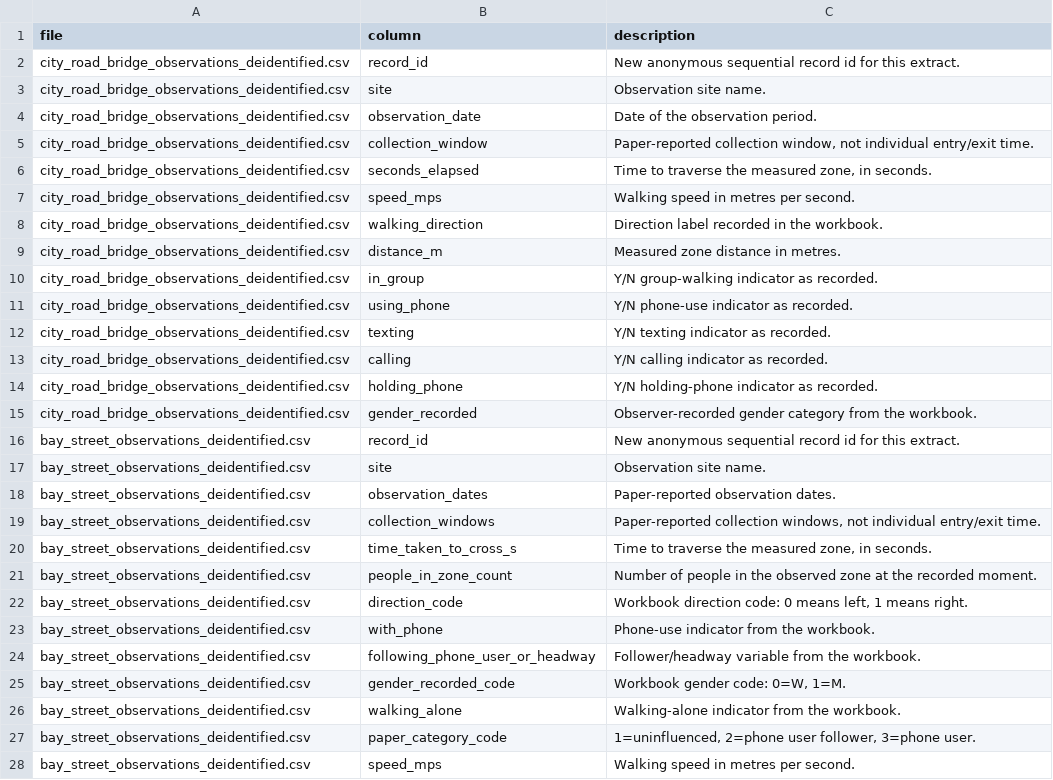
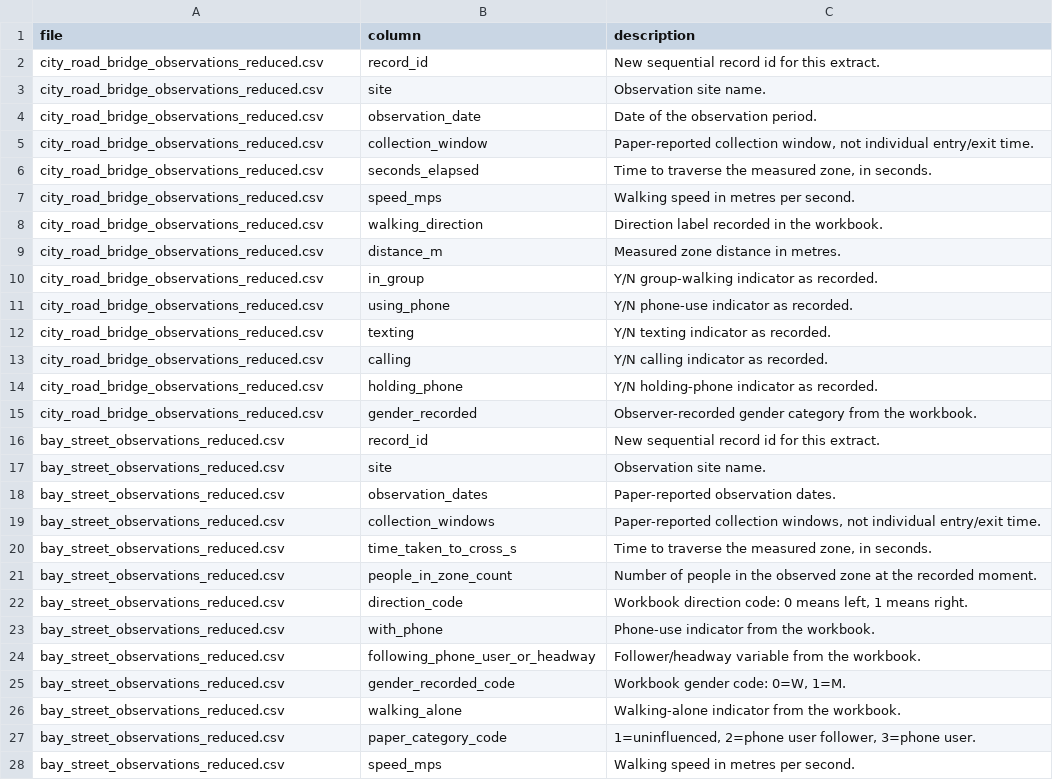
Before and after one commit to dlevinson/paper-2020-12-walking-and-talking-the-effect-of-smartphone-use-and-group-conversation-on-pedestrian, a CSV file: data/DATA_DICTIONARY.csv, drawn as a sheet; only a part is shown; the diff covers the shown part only.

```diff
--- a/data/DATA_DICTIONARY.csv
+++ b/data/DATA_DICTIONARY.csv
@@ -1,28 +1,28 @@
 file,column,description
-city_road_bridge_observations_deidentified.csv,record_id,New anonymous sequential record id for this extract.
-city_road_bridge_observations_deidentified.csv,site,Observation site name.
-city_road_bridge_observations_deidentified.csv,observation_date,Date of the observation period.
-city_road_bridge_observations_deidentified.csv,collection_window,"Paper-reported collection window, not individual entry/exit time."
-city_road_bridge_observations_deidentified.csv,seconds_elapsed,"Time to traverse the measured zone, in seconds."
-city_road_bridge_observations_deidentified.csv,speed_mps,Walking speed in metres per second.
-city_road_bridge_observations_deidentified.csv,walking_direction,Direction label recorded in the workbook.
-city_road_bridge_observations_deidentified.csv,distance_m,Measured zone distance in metres.
-city_road_bridge_observations_deidentified.csv,in_group,Y/N group-walking indicator as recorded.
-city_road_bridge_observations_deidentified.csv,using_phone,Y/N phone-use indicator as recorded.
-city_road_bridge_observations_deidentified.csv,texting,Y/N texting indicator as recorded.
-city_road_bridge_observations_deidentified.csv,calling,Y/N calling indicator as recorded.
-city_road_bridge_observations_deidentified.csv,holding_phone,Y/N holding-phone indicator as recorded.
-city_road_bridge_observations_deidentified.csv,gender_recorded,Observer-recorded gender category from the workbook.
-bay_street_observations_deidentified.csv,record_id,New anonymous sequential record id for this extract.
-bay_street_observations_deidentified.csv,site,Observation site name.
-bay_street_observations_deidentified.csv,observation_dates,Paper-reported observation dates.
-bay_street_observations_deidentified.csv,collection_windows,"Paper-reported collection windows, not individual entry/exit time."
-bay_street_observations_deidentified.csv,time_taken_to_cross_s,"Time to traverse the measured zone, in seconds."
-bay_street_observations_deidentified.csv,people_in_zone_count,Number of people in the observed zone at the recorded moment.
-bay_street_observations_deidentified.csv,direction_code,"Workbook direction code: 0 means left, 1 means right."
-bay_street_observations_deidentified.csv,with_phone,Phone-use indicator from the workbook.
-bay_street_observations_deidentified.csv,following_phone_user_or_headway,Follower/headway variable from the workbook.
-bay_street_observations_deidentified.csv,gender_recorded_code,"Workbook gender code: 0=W, 1=M."
-bay_street_observations_deidentified.csv,walking_alone,Walking-alone indicator from the workbook.
-bay_street_observations_deidentified.csv,paper_category_code,"1=uninfluenced, 2=phone user follower, 3=phone user."
-bay_street_observations_deidentified.csv,speed_mps,Walking speed in metres per second.
+city_road_bridge_observations_reduced.csv,record_id,New sequential record id for this extract.
+city_road_bridge_observations_reduced.csv,site,Observation site name.
+city_road_bridge_observations_reduced.csv,observation_date,Date of the observation period.
+city_road_bridge_observations_reduced.csv,collection_window,"Paper-reported collection window, not individual entry/exit time."
+city_road_bridge_observations_reduced.csv,seconds_elapsed,"Time to traverse the measured zone, in seconds."
+city_road_bridge_observations_reduced.csv,speed_mps,Walking speed in metres per second.
+city_road_bridge_observations_reduced.csv,walking_direction,Direction label recorded in the workbook.
+city_road_bridge_observations_reduced.csv,distance_m,Measured zone distance in metres.
+city_road_bridge_observations_reduced.csv,in_group,Y/N group-walking indicator as recorded.
+city_road_bridge_observations_reduced.csv,using_phone,Y/N phone-use indicator as recorded.
+city_road_bridge_observations_reduced.csv,texting,Y/N texting indicator as recorded.
+city_road_bridge_observations_reduced.csv,calling,Y/N calling indicator as recorded.
+city_road_bridge_observations_reduced.csv,holding_phone,Y/N holding-phone indicator as recorded.
+city_road_bridge_observations_reduced.csv,gender_recorded,Observer-recorded gender category from the workbook.
+bay_street_observations_reduced.csv,record_id,New sequential record id for this extract.
+bay_street_observations_reduced.csv,site,Observation site name.
+bay_street_observations_reduced.csv,observation_dates,Paper-reported observation dates.
+bay_street_observations_reduced.csv,collection_windows,"Paper-reported collection windows, not individual entry/exit time."
+bay_street_observations_reduced.csv,time_taken_to_cross_s,"Time to traverse the measured zone, in seconds."
+bay_street_observations_reduced.csv,people_in_zone_count,Number of people in the observed zone at the recorded moment.
+bay_street_observations_reduced.csv,direction_code,"Workbook direction code: 0 means left, 1 means right."
+bay_street_observations_reduced.csv,with_phone,Phone-use indicator from the workbook.
+bay_street_observations_reduced.csv,following_phone_user_or_headway,Follower/headway variable from the workbook.
+bay_street_observations_reduced.csv,gender_recorded_code,"Workbook gender code: 0=W, 1=M."
+bay_street_observations_reduced.csv,walking_alone,Walking-alone indicator from the workbook.
+bay_street_observations_reduced.csv,paper_category_code,"1=uninfluenced, 2=phone user follower, 3=phone user."
+bay_street_observations_reduced.csv,speed_mps,Walking speed in metres per second.
```
Also changed, not shown: 1 edited cell elsewhere in this file, ARCHIVE_MANIFEST.csv, PACKAGE_MANIFEST.csv, 15 other files.
